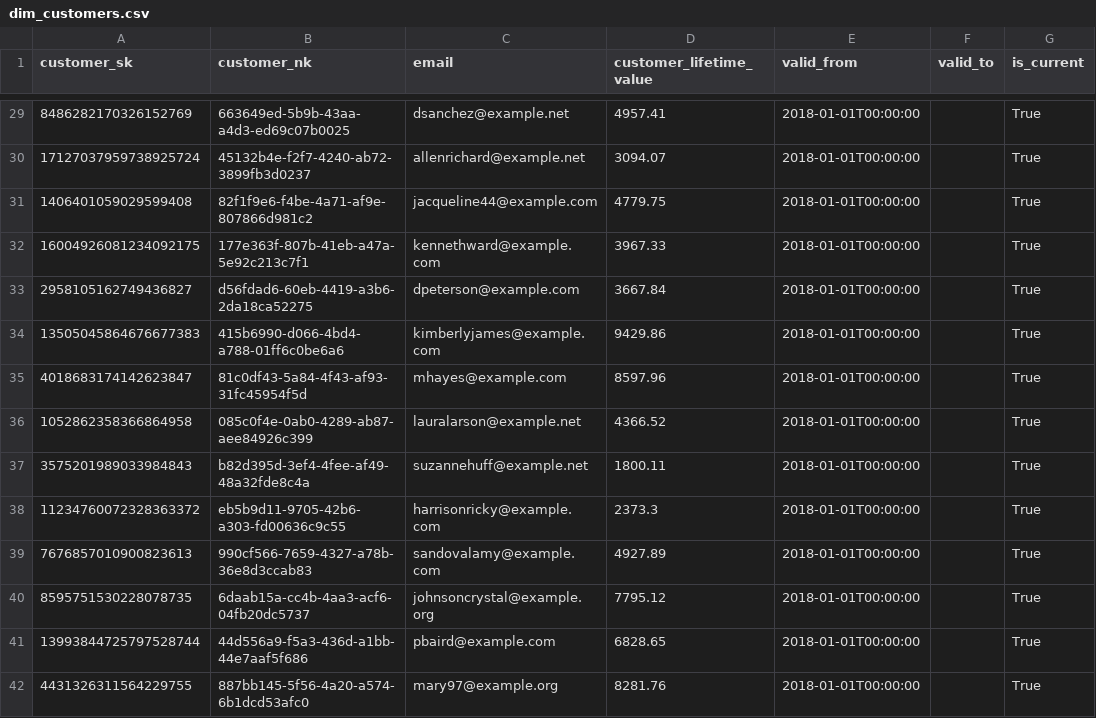
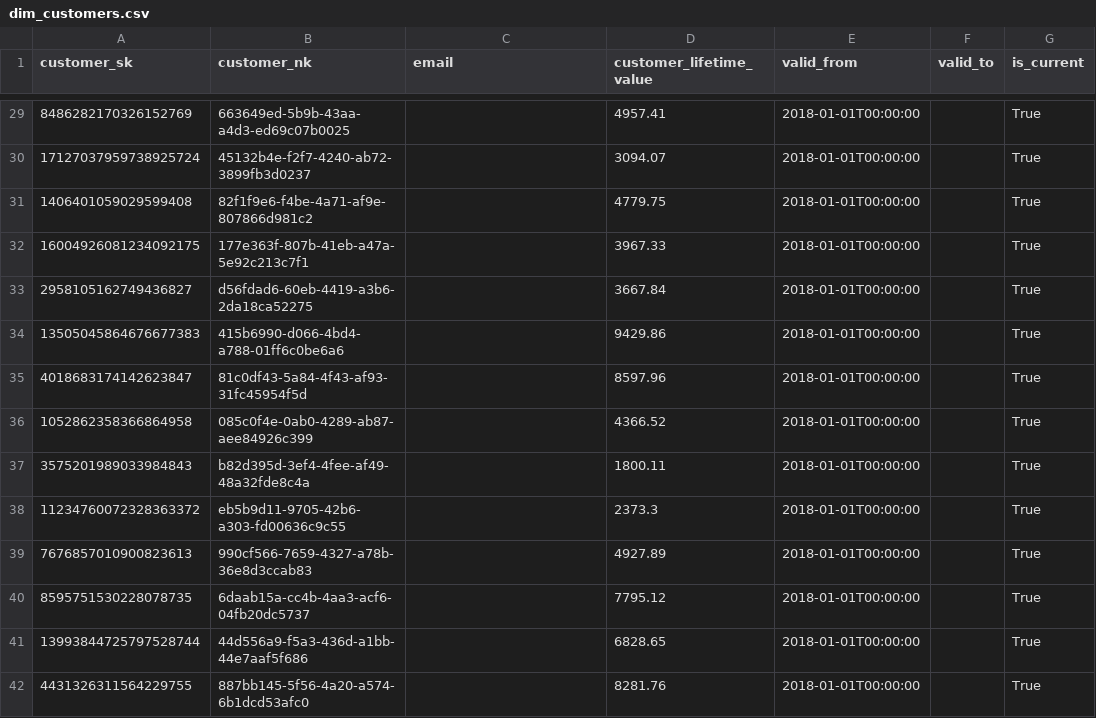
Before and after one commit to rohith-chitturi/Mosaic, a CSV file: data/generated/2025_warehouse/core/dim_customers.csv, drawn as a sheet; only a part is shown, gaps mark what is left out; the diff covers the shown part only.

```diff
--- a/data/generated/2025_warehouse/core/dim_customers.csv
+++ b/data/generated/2025_warehouse/core/dim_customers.csv
@@ -29,14 +29,14 @@ customer_sk,customer_nk,email,customer_lifetime_value,valid_from,valid_to,is_cur
-8486282170326152769,663649ed-5b9b-43aa-a4d3-ed69c07b0025,dsanchez@example.net,4957.41,2018-01-01T00:00:00,,True
-17127037959738925724,45132b4e-f2f7-4240-ab72-3899fb3d0237,allenrichard@example.net,3094.07,2018-01-01T00:00:00,,True
-1406401059029599408,82f1f9e6-f4be-4a71-af9e-807866d981c2,jacqueline44@example.com,4779.75,2018-01-01T00:00:00,,True
-16004926081234092175,177e363f-807b-41eb-a47a-5e92c213c7f1,kennethward@example.com,3967.33,2018-01-01T00:00:00,,True
-2958105162749436827,d56fdad6-60eb-4419-a3b6-2da18ca52275,dpeterson@example.com,3667.84,2018-01-01T00:00:00,,True
-13505045864676677383,415b6990-d066-4bd4-a788-01ff6c0be6a6,kimberlyjames@example.com,9429.86,2018-01-01T00:00:00,,True
-4018683174142623847,81c0df43-5a84-4f43-af93-31fc45954f5d,mhayes@example.com,8597.96,2018-01-01T00:00:00,,True
-1052862358366864958,085c0f4e-0ab0-4289-ab87-aee84926c399,lauralarson@example.net,4366.52,2018-01-01T00:00:00,,True
-3575201989033984843,b82d395d-3ef4-4fee-af49-48a32fde8c4a,suzannehuff@example.net,1800.11,2018-01-01T00:00:00,,True
-11234760072328363372,eb5b9d11-9705-42b6-a303-fd00636c9c55,harrisonricky@example.com,2373.3,2018-01-01T00:00:00,,True
-7676857010900823613,990cf566-7659-4327-a78b-36e8d3ccab83,sandovalamy@example.com,4927.89,2018-01-01T00:00:00,,True
-8595751530228078735,6daab15a-cc4b-4aa3-acf6-04fb20dc5737,johnsoncrystal@example.org,7795.12,2018-01-01T00:00:00,,True
-13993844725797528744,44d556a9-f5a3-436d-a1bb-44e7aaf5f686,pbaird@example.com,6828.65,2018-01-01T00:00:00,,True
-4431326311564229755,887bb145-5f56-4a20-a574-6b1dcd53afc0,mary97@example.org,8281.76,2018-01-01T00:00:00,,True
+8486282170326152769,663649ed-5b9b-43aa-a4d3-ed69c07b0025,,4957.41,2018-01-01T00:00:00,,True
+17127037959738925724,45132b4e-f2f7-4240-ab72-3899fb3d0237,,3094.07,2018-01-01T00:00:00,,True
+1406401059029599408,82f1f9e6-f4be-4a71-af9e-807866d981c2,,4779.75,2018-01-01T00:00:00,,True
+16004926081234092175,177e363f-807b-41eb-a47a-5e92c213c7f1,,3967.33,2018-01-01T00:00:00,,True
+2958105162749436827,d56fdad6-60eb-4419-a3b6-2da18ca52275,,3667.84,2018-01-01T00:00:00,,True
+13505045864676677383,415b6990-d066-4bd4-a788-01ff6c0be6a6,,9429.86,2018-01-01T00:00:00,,True
+4018683174142623847,81c0df43-5a84-4f43-af93-31fc45954f5d,,8597.96,2018-01-01T00:00:00,,True
+1052862358366864958,085c0f4e-0ab0-4289-ab87-aee84926c399,,4366.52,2018-01-01T00:00:00,,True
+3575201989033984843,b82d395d-3ef4-4fee-af49-48a32fde8c4a,,1800.11,2018-01-01T00:00:00,,True
+11234760072328363372,eb5b9d11-9705-42b6-a303-fd00636c9c55,,2373.3,2018-01-01T00:00:00,,True
+7676857010900823613,990cf566-7659-4327-a78b-36e8d3ccab83,,4927.89,2018-01-01T00:00:00,,True
+8595751530228078735,6daab15a-cc4b-4aa3-acf6-04fb20dc5737,,7795.12,2018-01-01T00:00:00,,True
+13993844725797528744,44d556a9-f5a3-436d-a1bb-44e7aaf5f686,,6828.65,2018-01-01T00:00:00,,True
+4431326311564229755,887bb145-5f56-4a20-a574-6b1dcd53afc0,,8281.76,2018-01-01T00:00:00,,True
```
Also changed, not shown: 93 edited cells elsewhere in this file, data/generated/2016_mysql/customers.csv, data/generated/2016_mysql/orders.csv, 13 other files.
